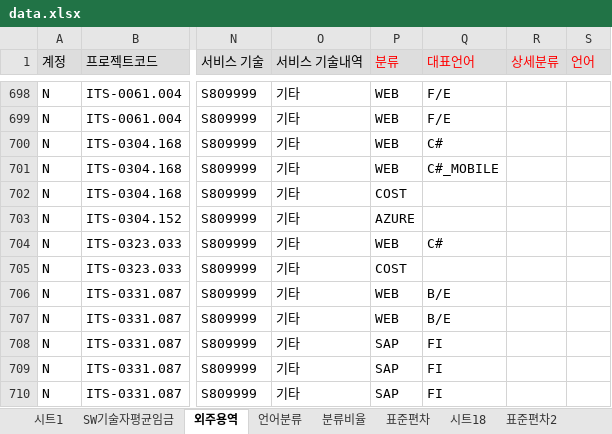
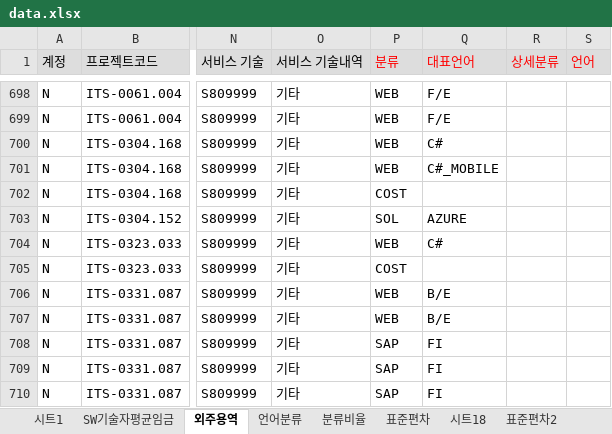
Before and after one commit to HANSOLPNSIT/TEST, an Excel workbook: data.xlsx, sheet 외주용역, drawn as a sheet; only a part is shown, gaps mark what is left out; values as stored, in another font and other column widths than the file's, no borders; charts and pictures not drawn; the diff names each change by its address in the sheet, - before the commit and + after, or states it on an @@ line.

```diff
--- a/data.xlsx (sheet 외주용역)
+++ b/data.xlsx (sheet 외주용역)
-P703 (분류): AZURE
+P703 (분류): SOL
-Q703 (대표언어): (empty)
+Q703 (대표언어): AZURE
```
Also changed, not shown: sheet --, sheet 분류비율, sheet 표준편차, sheet SW기술자평균임금, formulas that keep their value, charts or pictures.
